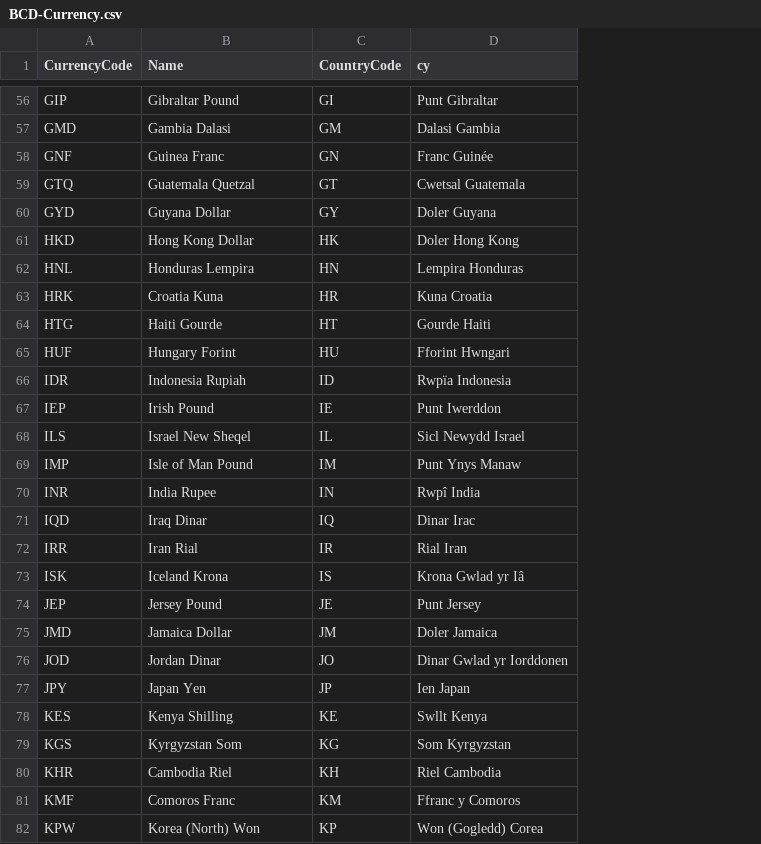
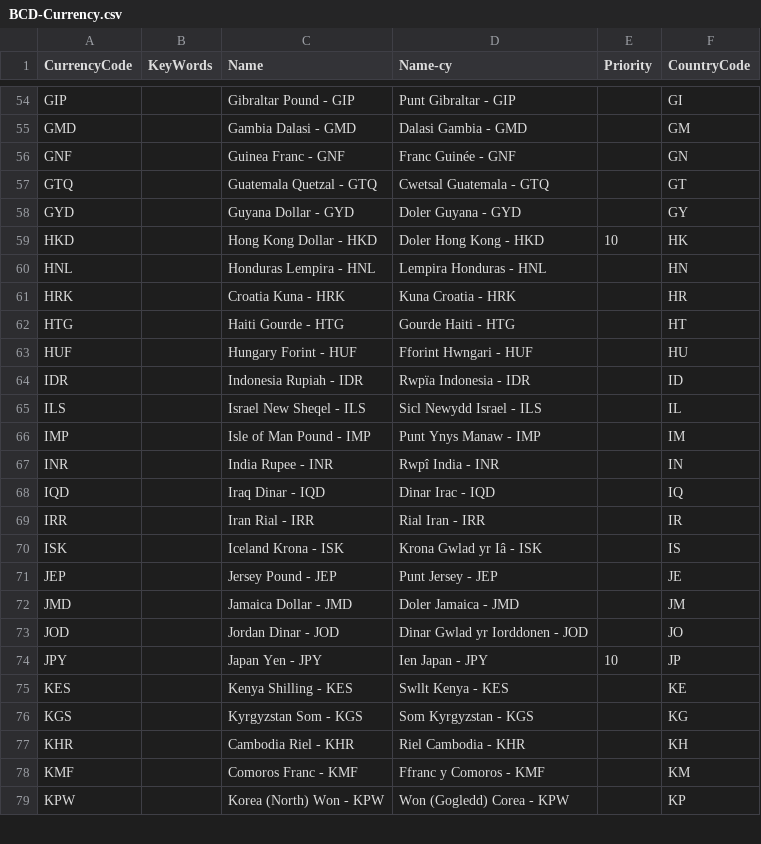
Before and after one commit to hmrc/gform-frontend, a CSV file: conf/lookup/BCD-Currency.csv, drawn as a sheet; only a part is shown, gaps mark what is left out; removed rows and columns are numbered as before the commit, all else as after; the diff covers the shown part only; the diff names each change by its address in the sheet, - before the commit and + after, or states it on an @@ line.

```diff
--- a/conf/lookup/BCD-Currency.csv
+++ b/conf/lookup/BCD-Currency.csv
+column B (KeyWords), empty
+column D (Name-cy), rows 54-79: Punt Gibraltar - GIP | Dalasi Gambia - GMD | Franc Guinée - GNF | Cwetsal Guatemala - GTQ | Doler Guyana - GYD | Doler Hong Kong - HKD | Lempira Honduras - HNL | Kuna Croatia - HRK | Gourde Haiti - HTG | Fforint Hwngari - HUF | Rwpïa Indonesia - IDR | Sicl Newydd Israel - ILS | Punt Ynys Manaw - IMP | Rwpî India - INR | Dinar Irac - IQD | Rial Iran - IRR | Krona Gwlad yr Iâ - ISK | Punt Jersey - JEP | Doler Jamaica - JMD | Dinar Gwlad yr Iorddonen - JOD | Ien Japan - JPY | Swllt Kenya - KES | Som Kyrgyzstan - KGS | Riel Cambodia - KHR | Ffranc y Comoros - KMF | Won (Gogledd) Corea - KPW
+column E (Priority), rows 59-74: 10 |  |  |  |  |  |  |  |  |  |  |  |  |  |  | 10
-column D (cy), rows 56-66: Punt Gibraltar | Dalasi Gambia | Franc Guinée | Cwetsal Guatemala | Doler Guyana | Doler Hong Kong | Lempira Honduras | Kuna Croatia | Gourde Haiti | Fforint Hwngari | Rwpïa Indonesia; rows 68-82: Sicl Newydd Israel | Punt Ynys Manaw | Rwpî India | Dinar Irac | Rial Iran | Krona Gwlad yr Iâ | Punt Jersey | Doler Jamaica | Dinar Gwlad yr Iorddonen | Ien Japan | Swllt Kenya | Som Kyrgyzstan | Riel Cambodia | Ffranc y Comoros | Won (Gogledd) Corea
-C54 (Name): Gibraltar Pound
+C54 (Name): Gibraltar Pound - GIP
-C55 (Name): Gambia Dalasi
+C55 (Name): Gambia Dalasi - GMD
-C56 (Name): Guinea Franc
+C56 (Name): Guinea Franc - GNF
-C57 (Name): Guatemala Quetzal
+C57 (Name): Guatemala Quetzal - GTQ
-C58 (Name): Guyana Dollar
+C58 (Name): Guyana Dollar - GYD
-C59 (Name): Hong Kong Dollar
+C59 (Name): Hong Kong Dollar - HKD
-C60 (Name): Honduras Lempira
+C60 (Name): Honduras Lempira - HNL
-C61 (Name): Croatia Kuna
+C61 (Name): Croatia Kuna - HRK
-C62 (Name): Haiti Gourde
+C62 (Name): Haiti Gourde - HTG
-C63 (Name): Hungary Forint
+C63 (Name): Hungary Forint - HUF
-C64 (Name): Indonesia Rupiah
+C64 (Name): Indonesia Rupiah - IDR
-row 67: IEP | Irish Pound | IE | Punt Iwerddon
-C65 (Name): Israel New Sheqel
+C65 (Name): Israel New Sheqel - ILS
-C66 (Name): Isle of Man Pound
+C66 (Name): Isle of Man Pound - IMP
-C67 (Name): India Rupee
+C67 (Name): India Rupee - INR
-C68 (Name): Iraq Dinar
+C68 (Name): Iraq Dinar - IQD
-C69 (Name): Iran Rial
+C69 (Name): Iran Rial - IRR
-C70 (Name): Iceland Krona
+C70 (Name): Iceland Krona - ISK
-C71 (Name): Jersey Pound
+C71 (Name): Jersey Pound - JEP
-C72 (Name): Jamaica Dollar
+C72 (Name): Jamaica Dollar - JMD
-C73 (Name): Jordan Dinar
+C73 (Name): Jordan Dinar - JOD
-C74 (Name): Japan Yen
+C74 (Name): Japan Yen - JPY
-C75 (Name): Kenya Shilling
+C75 (Name): Kenya Shilling - KES
-C76 (Name): Kyrgyzstan Som
+C76 (Name): Kyrgyzstan Som - KGS
-C77 (Name): Cambodia Riel
+C77 (Name): Cambodia Riel - KHR
-C78 (Name): Comoros Franc
+C78 (Name): Comoros Franc - KMF
-C79 (Name): Korea (North) Won
+C79 (Name): Korea (North) Won - KPW
```
Also changed, not shown: 3 removed rows and 141 edited cells elsewhere in this file, conf/lookup/BCD-Country.csv, 16 other files.
